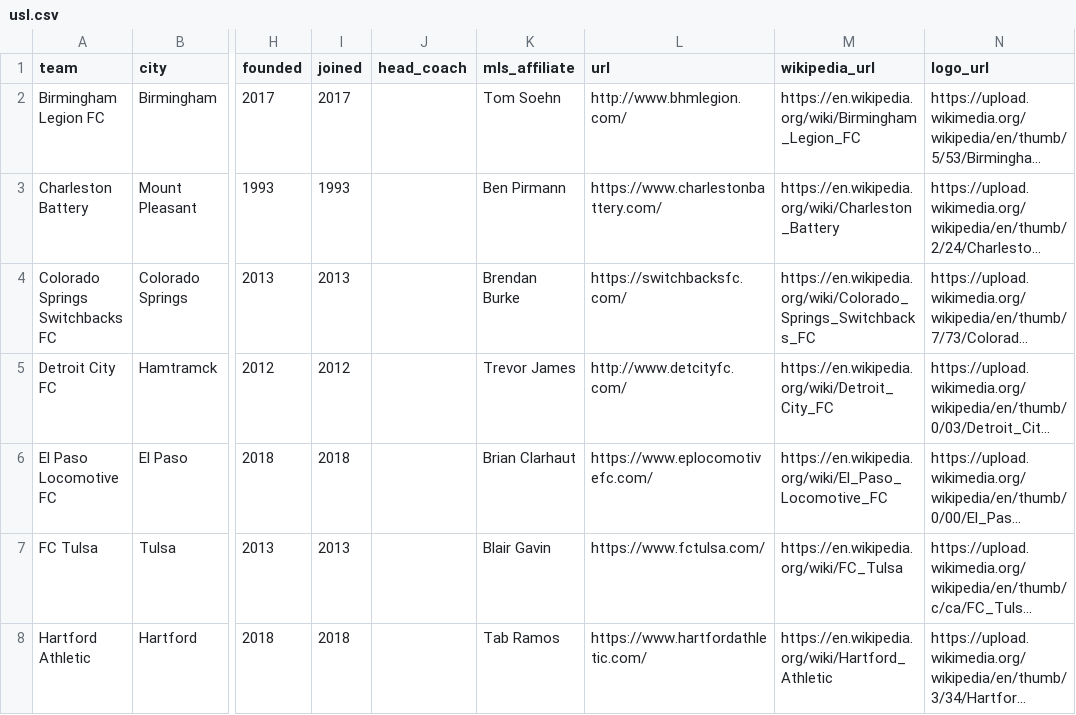
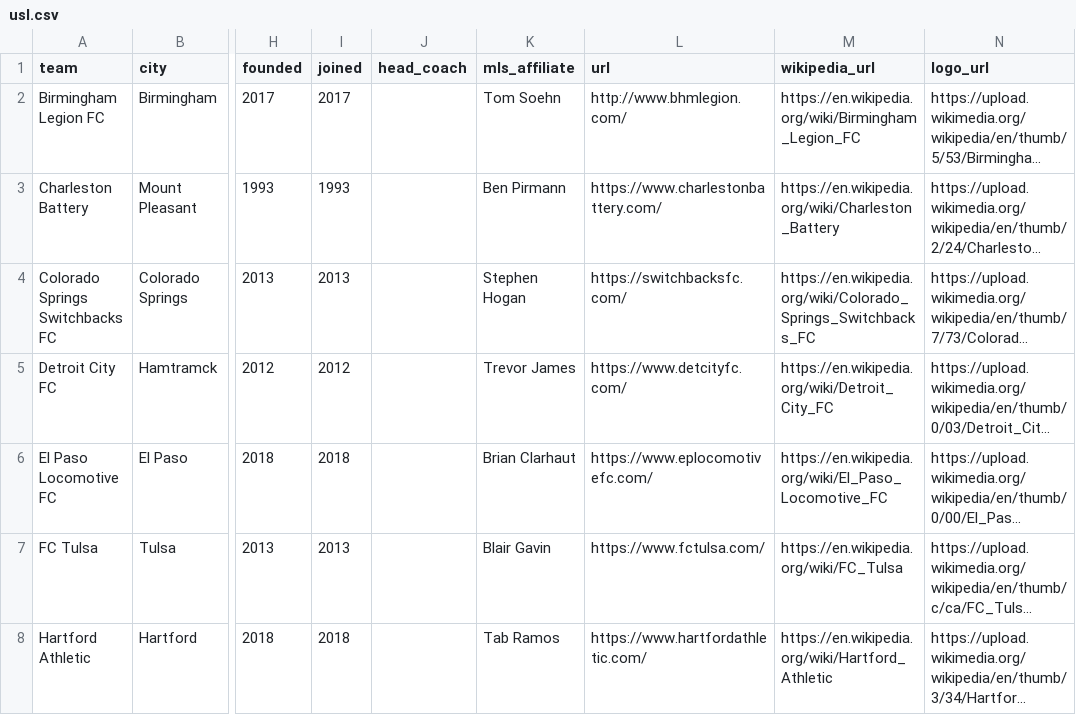
Before and after one commit to gavinr/usa-soccer, a CSV file: usl.csv, drawn as a sheet; only a part is shown, gaps mark what is left out; long unchanged cells end in …; the diff covers the shown part only; the diff names each change by its address in the sheet, - before the commit and + after, or states it on an @@ line.

```diff
--- a/usl.csv
+++ b/usl.csv
-K4 (mls_affiliate): Brendan Burke
+K4 (mls_affiliate): Stephen Hogan
-L5 (url): http://www.detcityfc.com/
+L5 (url): https://www.detcityfc.com/
```
Also changed, not shown: 16 edited cells elsewhere in this file, 2 other files.
